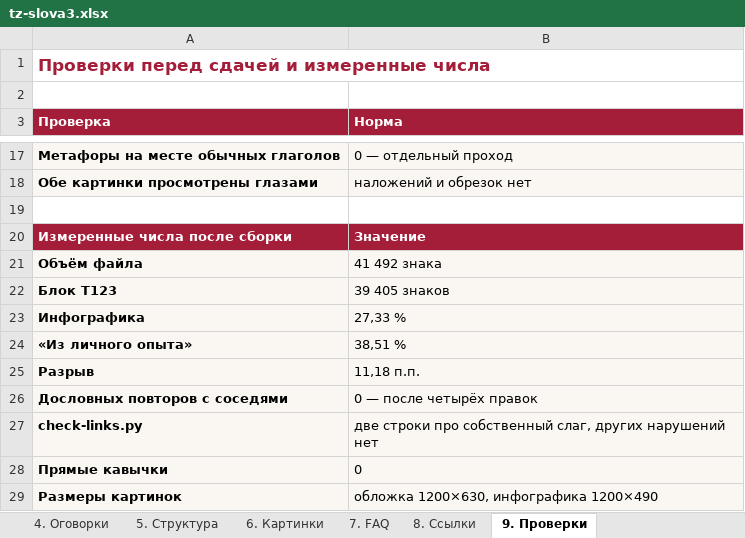
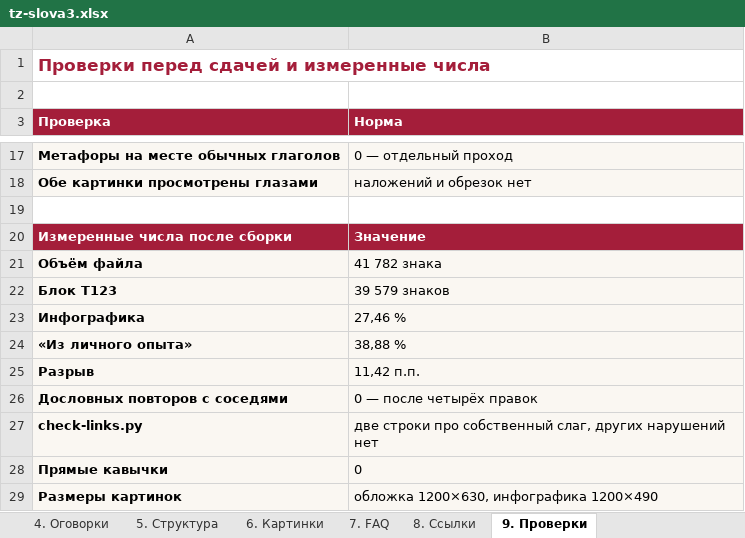
Before and after one commit to juliakitaiskaya-cmd/Kitai-Shool, an Excel workbook: content/tz-slova3.xlsx, sheet 9. Проверки, drawn as a sheet; only a part is shown, gaps mark what is left out; values as stored, in another font and other column widths than the file's, no borders; the diff names each change by its address in the sheet, - before the commit and + after, or states it on an @@ line.

```diff
--- a/content/tz-slova3.xlsx (sheet 9. Проверки)
+++ b/content/tz-slova3.xlsx (sheet 9. Проверки)
-B21 (Норма): 41 492 знака
+B21 (Норма): 41 782 знака
-B22 (Норма): 39 405 знаков
+B22 (Норма): 39 579 знаков
-B23 (Норма): 27,33 %
+B23 (Норма): 27,46 %
-B24 (Норма): 38,51 %
+B24 (Норма): 38,88 %
-B25 (Норма): 11,18 п.п.
+B25 (Норма): 11,42 п.п.
```
Also changed, not shown: 5 other files.
